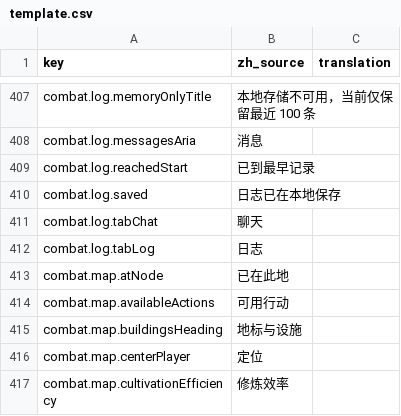
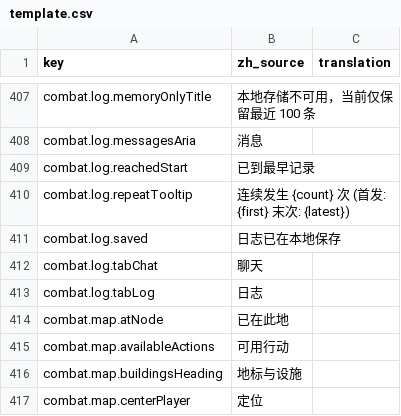
Before and after one commit to fruktoguo/daohua, a CSV file: frontend/public/locales/template.csv, drawn as a sheet; only a part is shown, gaps mark what is left out; the shorter side is filled out with more unchanged rows.

```diff
--- a/frontend/public/locales/template.csv
+++ b/frontend/public/locales/template.csv
@@ -409,2 +409,3 @@ combat.log.messagesAria,"消息",""
 combat.log.reachedStart,"已到最早记录",""
+combat.log.repeatTooltip,"连续发生 {count} 次 (首发: {first} 末次: {latest})",""
 combat.log.saved,"日志已在本地保存",""
```
Also changed, not shown: 8 other files.
